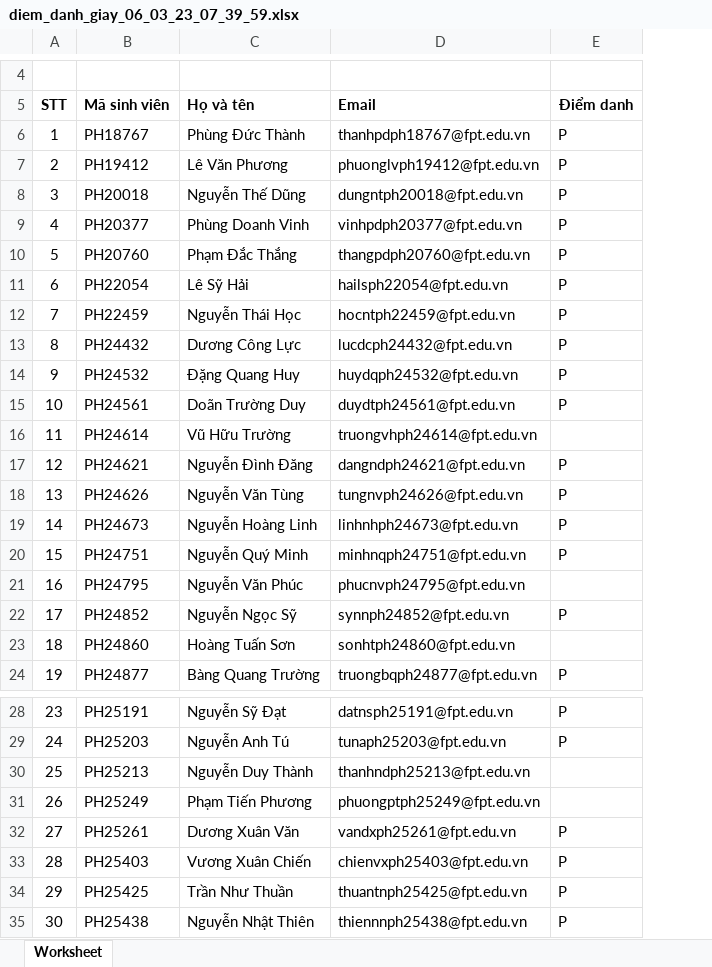
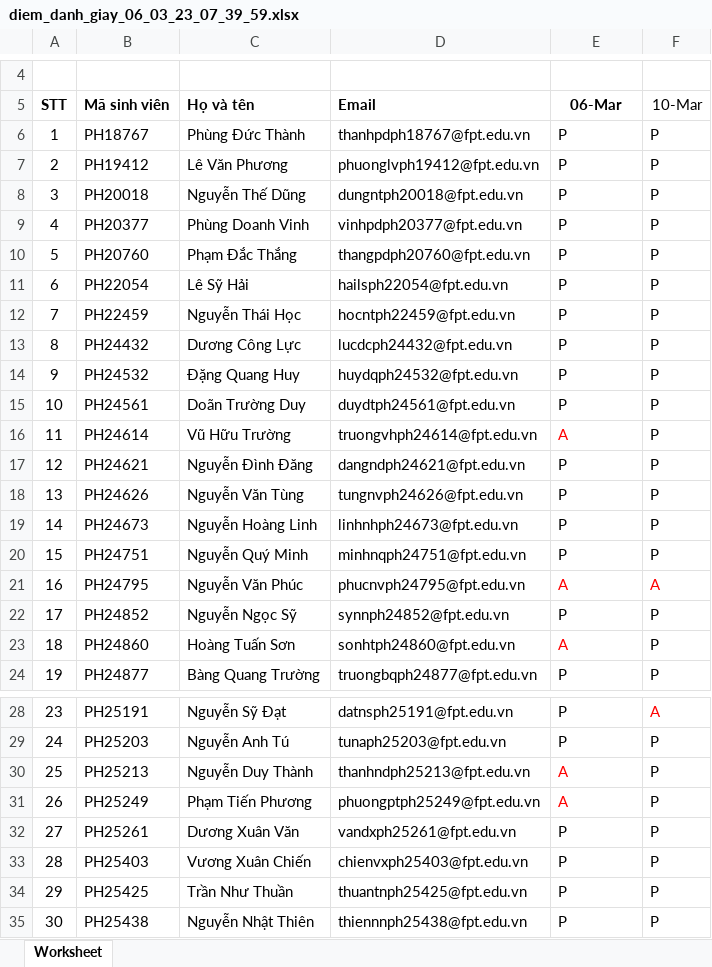
Before and after one commit to sontv8/web502-we17306, an Excel workbook: diem_danh_giay_06_03_23_07_39_59.xlsx, sheet Worksheet, drawn as a sheet; only a part is shown, gaps mark what is left out; values as stored, in another font and other column widths than the file's, no borders; charts and pictures not drawn; the diff covers the shown part only; the diff names each change by its address in the sheet, - before the commit and + after, or states it on an @@ line.

```diff
--- a/diem_danh_giay_06_03_23_07_39_59.xlsx (sheet Worksheet)
+++ b/diem_danh_giay_06_03_23_07_39_59.xlsx (sheet Worksheet)
+column F (10-Mar), rows 6-24: P | P | P | P | P | P | P | P | P | P | P | P | P | P | P | A | P | P | P; rows 28-35: A | P | P | P | P | P | P | P
-E5: Điểm danh
+E5: 06-Mar
-E16 (06-Mar): (empty)
+E16 (06-Mar): A
-E21 (06-Mar): (empty)
+E21 (06-Mar): A
-E23 (06-Mar): (empty)
+E23 (06-Mar): A
-E30:E31 (06-Mar): (empty)
+E30:E31 (06-Mar): A
```
Also changed, not shown: 3 edited cells elsewhere in this sheet, 12 other files.
